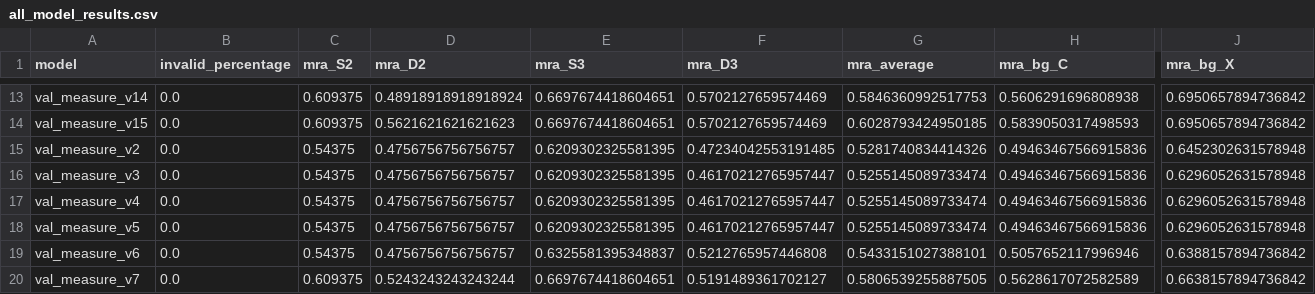
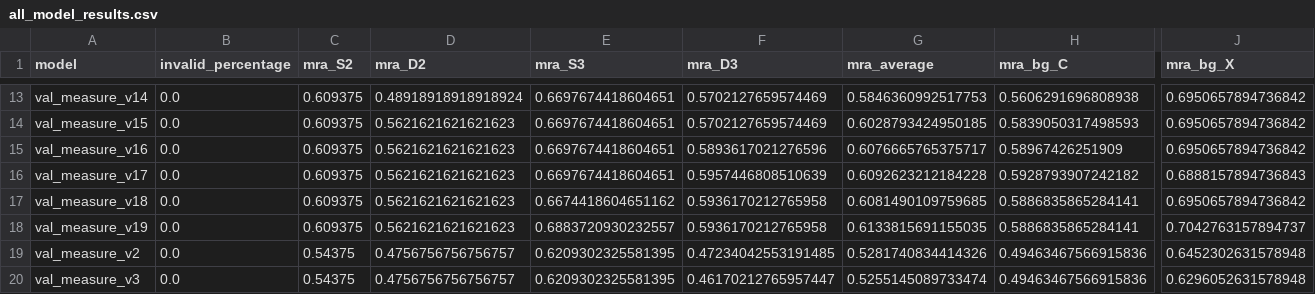
Before and after one commit to quagmire02/quantiphy-trackb, a CSV file: results/val_mra/all_model_results.csv, drawn as a sheet; only a part is shown, gaps mark what is left out; the shorter side is filled out with more unchanged rows; rows hold the shown columns only; the diff names each change by its address in the sheet, - before the commit and + after, or states it on an @@ line.

```diff
--- a/results/val_mra/all_model_results.csv
+++ b/results/val_mra/all_model_results.csv
+row 15: val_measure_v16 | 0.0 | 0.609375 | 0.5621621621621623 | 0.6697674418604651 | 0.5893617021276596 | 0.6076665765375717 | 0.58967426251909 | 0.6950657894736842
+row 16: val_measure_v17 | 0.0 | 0.609375 | 0.5621621621621623 | 0.6697674418604651 | 0.5957446808510639 | 0.6092623212184228 | 0.5928793907242182 | 0.6888157894736843
+row 17: val_measure_v18 | 0.0 | 0.609375 | 0.5621621621621623 | 0.6674418604651162 | 0.5936170212765958 | 0.6081490109759685 | 0.5886835865284141 | 0.6950657894736842
+row 18: val_measure_v19 | 0.0 | 0.609375 | 0.5621621621621623 | 0.6883720930232557 | 0.5936170212765958 | 0.6133815691155035 | 0.5886835865284141 | 0.7042763157894737
```
Also changed, not shown: 34 other files.
